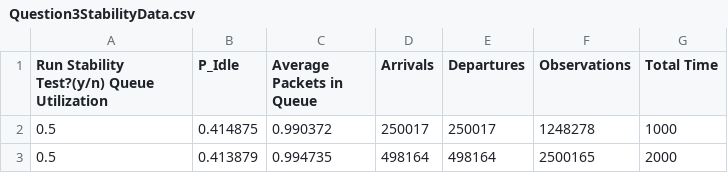
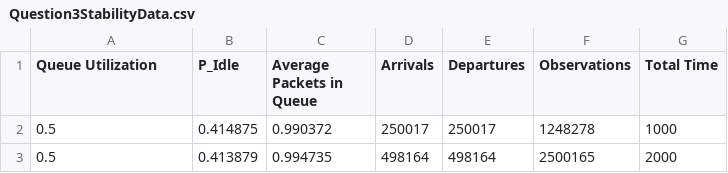
Before and after one commit to alistairfink/Queue-Simulation, a CSV file: Question3Data/Question3StabilityData.csv, drawn as a sheet.

Commit message:
fix title in csv

```diff
--- a/Question3Data/Question3StabilityData.csv
+++ b/Question3Data/Question3StabilityData.csv
@@ -1,2 +1,2 @@
-Run Stability Test?(y/n) Queue Utilization, P_Idle, Average Packets in Queue, Arrivals, Departures, Observations, Total Time
+Queue Utilization, P_Idle, Average Packets in Queue, Arrivals, Departures, Observations, Total Time
 0.5, 0.414875, 0.990372, 250017, 250017, 1248278, 1000
```
